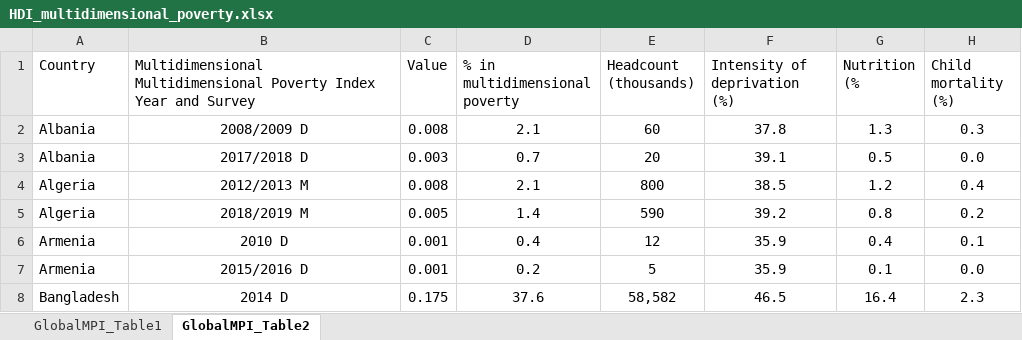
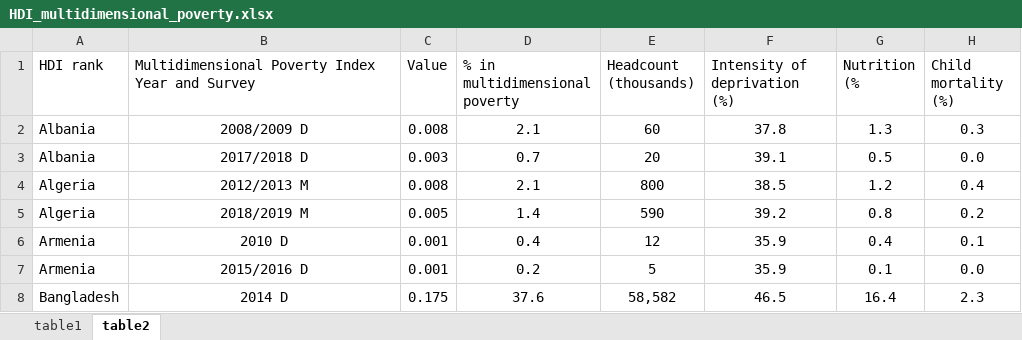
Before and after one commit to callysto/data-files, an Excel workbook: data-viz-of-the-week/united-nations/HDI_multidimensional_poverty.xlsx, sheet table2, drawn as a sheet; only a part is shown; values as stored, in another font and other column widths than the file's, no borders; the diff names each change by its address in the sheet, - before the commit and + after, or states it on an @@ line.

Commit message:
fixed table names

```diff
--- a/data-viz-of-the-week/united-nations/HDI_multidimensional_poverty.xlsx (sheet table2)
+++ b/data-viz-of-the-week/united-nations/HDI_multidimensional_poverty.xlsx (sheet table2)
-sheet tab: GlobalMPI_Table1
+sheet tab: table1
-sheet tab: GlobalMPI_Table2
+sheet tab: table2
-A1: Country
+A1: HDI rank
-B1: Multidimensional Multidimensional Poverty Index…
+B1: Multidimensional Poverty Index…
```
Also changed, not shown: sheet table1.
